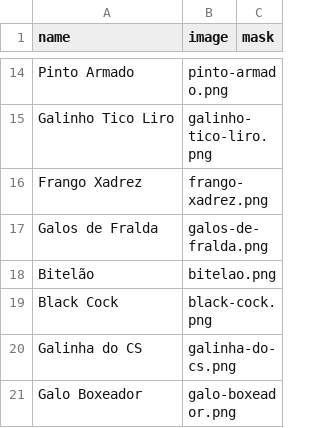
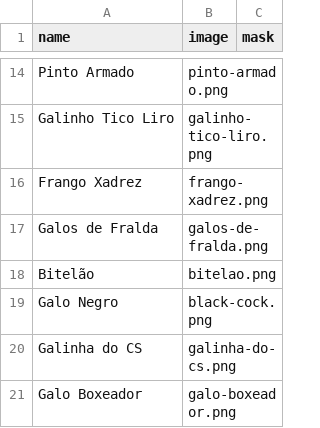
Before and after one commit to williamd1k0/rgbot, a CSV file: data/roosters-canon.csv, drawn as a sheet; only a part is shown, gaps mark what is left out.

Commit message:
Add basic rooster update support

```diff
--- a/data/roosters-canon.csv
+++ b/data/roosters-canon.csv
@@ -18,3 +18,3 @@ Galos de Fralda,galos-de-fralda.png,
 Bitelão,bitelao.png,
-Black Cock,black-cock.png,
+Galo Negro,black-cock.png,
 Galinha do CS,galinha-do-cs.png,
```
Also changed, not shown: 2 other files.
